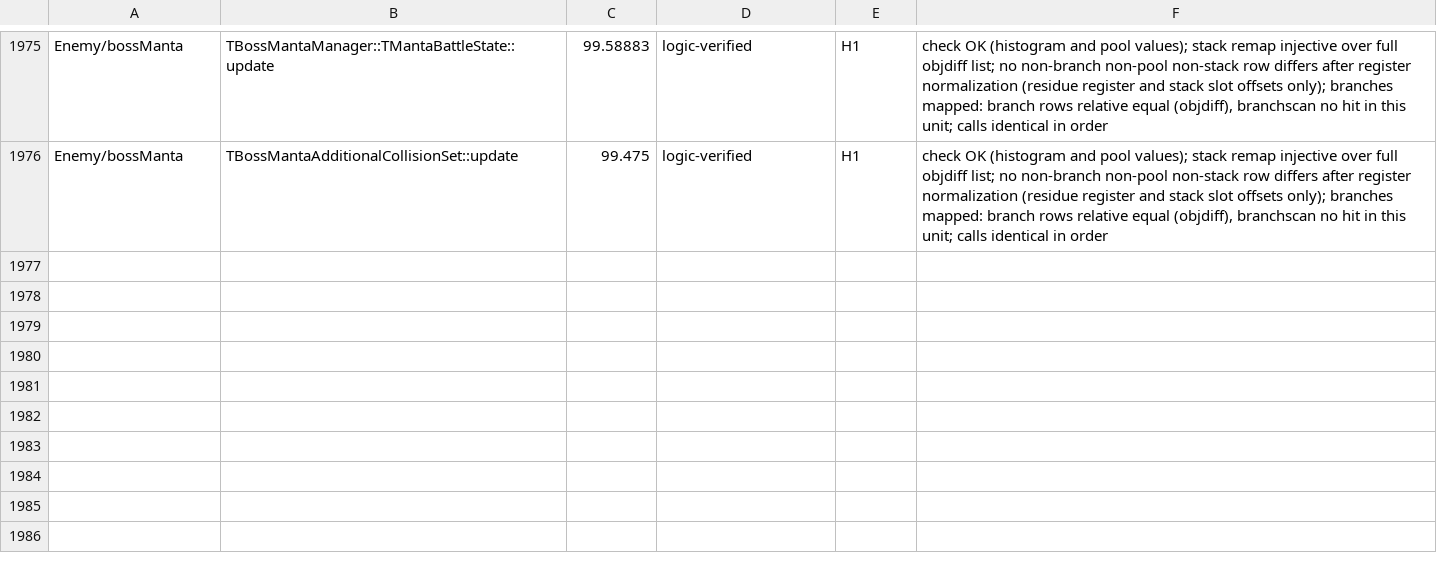
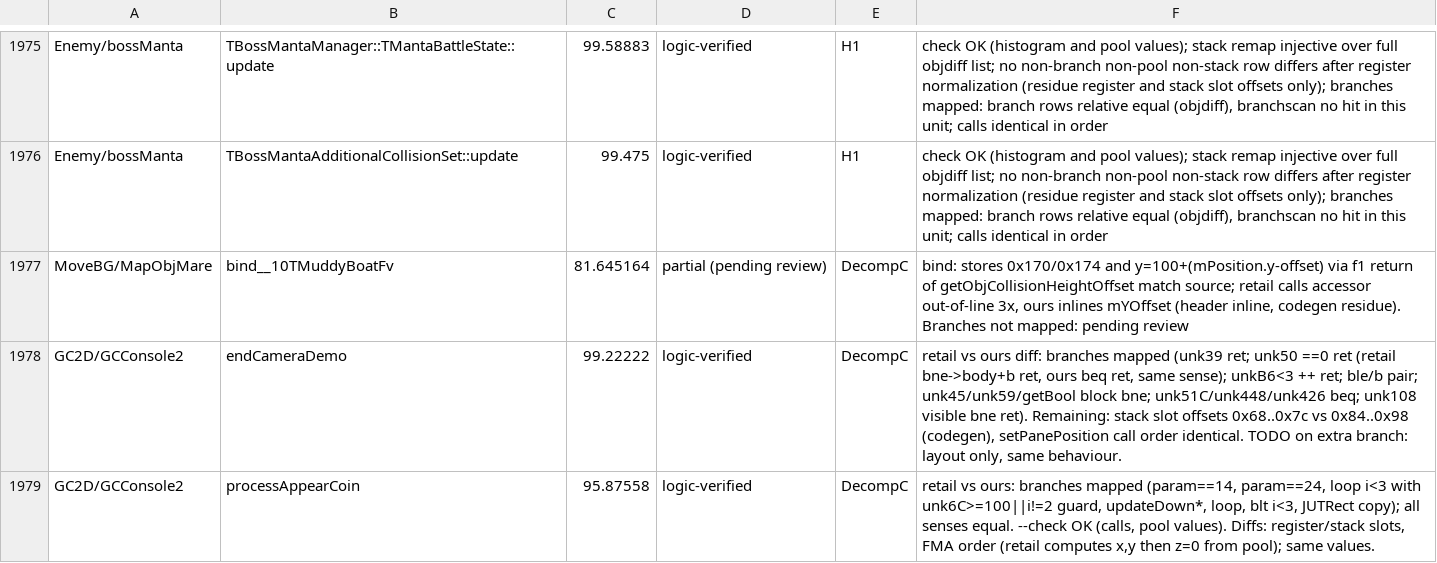
Before and after one commit to Astrr00/SMSunshinePC, a TSV file: sunshine-pc/docs/decomp-verified.tsv, drawn as a sheet; only a part is shown, gaps mark what is left out; the diff covers the shown part only.

Commit message:
devscript: nav erosion + chase fall guard (nav off by default); ledger rows; docs

```diff
--- a/sunshine-pc/docs/decomp-verified.tsv
+++ b/sunshine-pc/docs/decomp-verified.tsv
@@ -1976 +1976,4 @@ Enemy/bossManta	TBossMantaManager::TMantaBattleState::update	99.58883	logic-veri
 Enemy/bossManta	TBossMantaAdditionalCollisionSet::update	99.475	logic-verified	H1	check OK (histogram and pool values); stack remap injective over full objdiff list; no non-branch non-pool non-stack row differs after register normalization (residue register and stack slot offsets only); branches mapped: branch rows relative equal (objdiff), branchscan no hit in this unit; calls identical in order
+MoveBG/MapObjMare	bind__10TMuddyBoatFv	81.645164	partial (pending review)	DecompC	bind: stores 0x170/0x174 and y=100+(mPosition.y-offset) via f1 return of getObjCollisionHeightOffset match source; retail calls accessor out-of-line 3x, ours inlines mYOffset (header inline, codegen residue). Branches not mapped: pending review
+GC2D/GCConsole2	endCameraDemo	99.22222	logic-verified	DecompC	retail vs ours diff: branches mapped (unk39 ret; unk50 ==0 ret (retail bne->body+b ret, ours beq ret, same sense); unkB6<3 ++ ret; ble/b pair; unk45/unk59/getBool block bne; unk51C/unk448/unk426 beq; unk108 visible bne ret). Remaining: stack slot offsets 0x68..0x7c vs 0x84..0x98 (codegen), setPanePosition call order identical. TODO on extra branch: layout only, same behaviour.
+GC2D/GCConsole2	processAppearCoin	95.87558	logic-verified	DecompC	retail vs ours: branches mapped (param==14, param==24, loop i<3 with unk6C>=100||i!=2 guard, updateDown*, loop, blt i<3, JUTRect copy); all senses equal. --check OK (calls, pool values). Diffs: register/stack slots, FMA order (retail computes x,y then z=0 from pool); same values.
```
Also changed, not shown: 4 added rows, 1 removed row and 7 edited cells elsewhere in this file, 3 other files.
